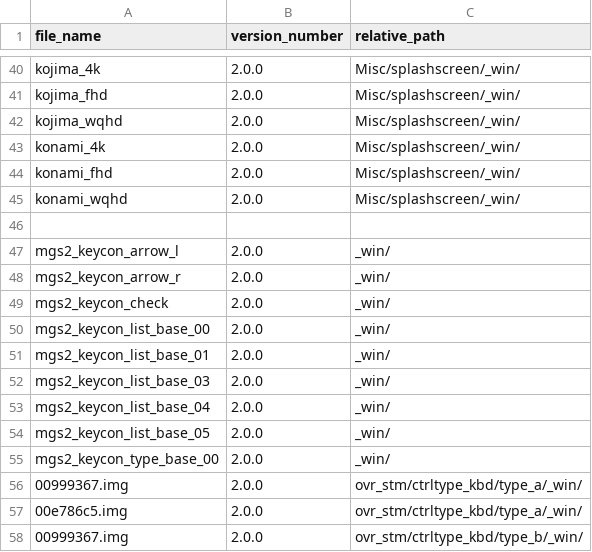
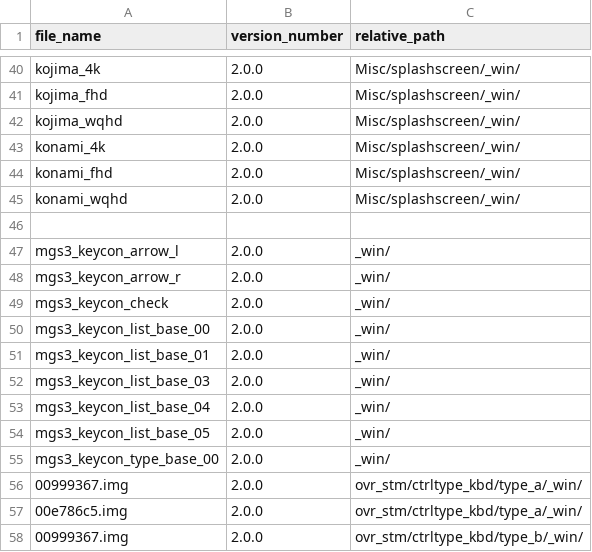
Before and after one commit to dotlessone/MGS3-PS2-Textures, a CSV file: Tri-Dumped/Master Collection/Metadata/dimension generation/MGS3_MC_Texture_Update_Versions.csv, drawn as a sheet; only a part is shown, gaps mark what is left out.

```diff
--- a/Tri-Dumped/Master Collection/Metadata/dimension generation/MGS3_MC_Texture_Update_Versions.csv
+++ b/Tri-Dumped/Master Collection/Metadata/dimension generation/MGS3_MC_Texture_Update_Versions.csv
@@ -46,11 +46,11 @@ konami_wqhd,2.0.0,Misc/splashscreen/_win/
 
-mgs2_keycon_arrow_l,2.0.0,_win/
-mgs2_keycon_arrow_r,2.0.0,_win/
-mgs2_keycon_check,2.0.0,_win/
-mgs2_keycon_list_base_00,2.0.0,_win/
-mgs2_keycon_list_base_01,2.0.0,_win/
-mgs2_keycon_list_base_03,2.0.0,_win/
-mgs2_keycon_list_base_04,2.0.0,_win/
-mgs2_keycon_list_base_05,2.0.0,_win/
-mgs2_keycon_type_base_00,2.0.0,_win/
+mgs3_keycon_arrow_l,2.0.0,_win/
+mgs3_keycon_arrow_r,2.0.0,_win/
+mgs3_keycon_check,2.0.0,_win/
+mgs3_keycon_list_base_00,2.0.0,_win/
+mgs3_keycon_list_base_01,2.0.0,_win/
+mgs3_keycon_list_base_03,2.0.0,_win/
+mgs3_keycon_list_base_04,2.0.0,_win/
+mgs3_keycon_list_base_05,2.0.0,_win/
+mgs3_keycon_type_base_00,2.0.0,_win/
 00999367.img,2.0.0,ovr_stm/ctrltype_kbd/type_a/_win/
```
Also changed, not shown: 4 other files.
